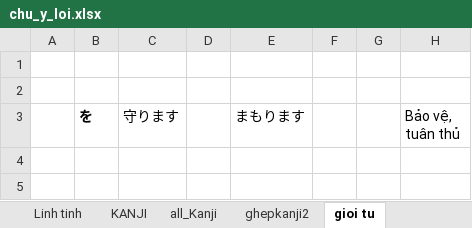
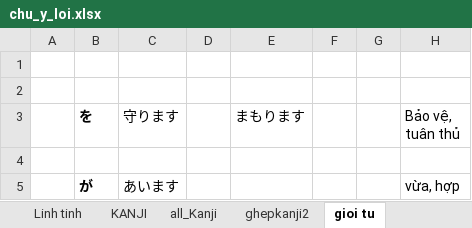
Before and after one commit to tuyettranggi/my-sunflower01, an Excel workbook: NN/chu_y_loi.xlsx, sheet gioi tu, drawn as a sheet; values as stored, in another font and other column widths than the file's, no borders; the diff names each change by its address in the sheet, - before the commit and + after, or states it on an @@ line.

```diff
--- a/NN/chu_y_loi.xlsx (sheet gioi tu)
+++ b/NN/chu_y_loi.xlsx (sheet gioi tu)
+row 4: (empty)
+row 5:  | が | あいます |  |  |  |  | vừa, hợp
```
Also changed, not shown: sheet 言葉.
